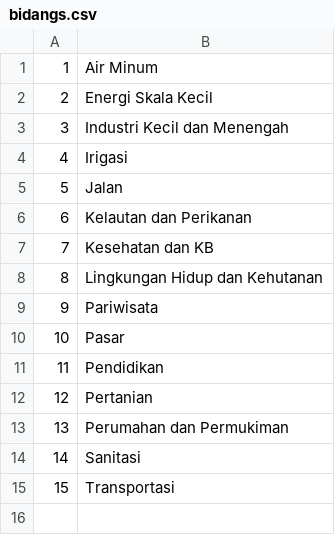
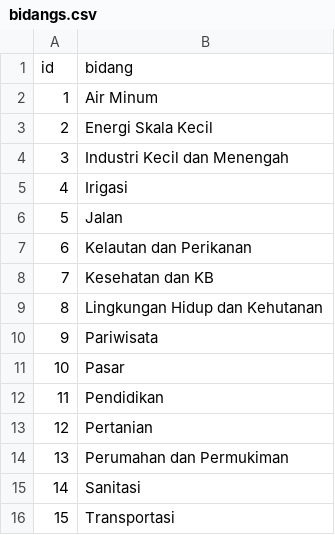
Before and after one commit to bhasunjaya/sinkronisasi, a CSV file: data/bidangs.csv, drawn as a sheet.

```diff
--- a/data/bidangs.csv
+++ b/data/bidangs.csv
@@ -1 +1,2 @@
+id,bidang
 1,Air Minum
```
Also changed, not shown: data/bappenas.csv, data/dinas.csv, 12 other files.
